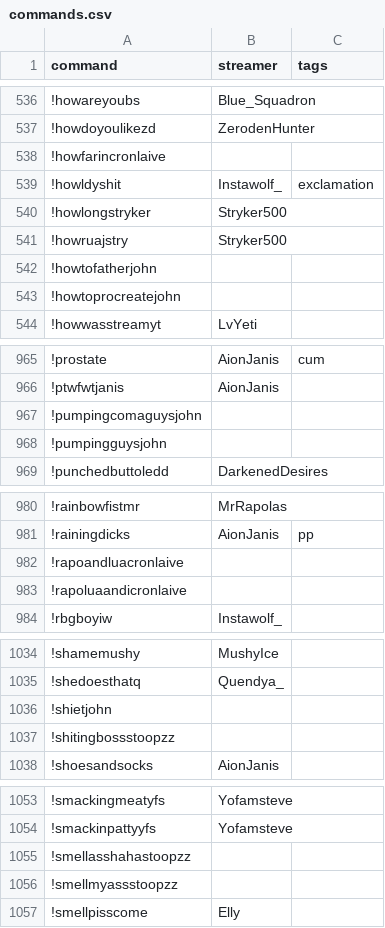
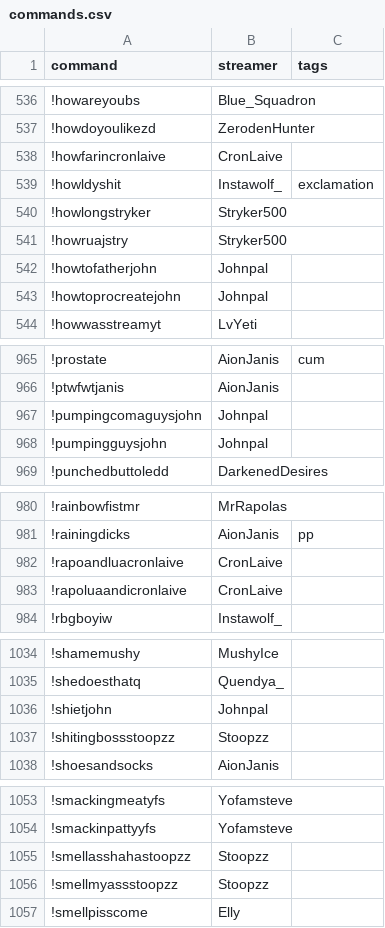
Before and after one commit to aionjanis/aionjanis.github.io, a CSV file: commands.csv, drawn as a sheet; only a part is shown, gaps mark what is left out; the diff covers the shown part only.

Commit message:
Update commands.csv (2026-04-16T11:56:56.693Z)

```diff
--- a/commands.csv
+++ b/commands.csv
@@ -537,3 +537,3 @@ command,streamer,tags
 !howdoyoulikezd,ZerodenHunter,
-!howfarincronlaive,,
+!howfarincronlaive,CronLaive,
 !howldyshit,Instawolf_,exclamation
@@ -541,4 +541,4 @@ command,streamer,tags
 !howruajstry,Stryker500,
-!howtofatherjohn,,
-!howtoprocreatejohn,,
+!howtofatherjohn,Johnpal,
+!howtoprocreatejohn,Johnpal,
 !howwasstreamyt,LvYeti,
@@ -966,4 +966,4 @@ command,streamer,tags
 !ptwfwtjanis,AionJanis,
-!pumpingcomaguysjohn,,
-!pumpingguysjohn,,
+!pumpingcomaguysjohn,Johnpal,
+!pumpingguysjohn,Johnpal,
 !punchedbuttoledd,DarkenedDesires,
@@ -981,4 +981,4 @@ command,streamer,tags
 !rainingdicks,AionJanis,pp
-!rapoandluacronlaive,,
-!rapoluaandicronlaive,,
+!rapoandluacronlaive,CronLaive,
+!rapoluaandicronlaive,CronLaive,
 !rbgboyiw,Instawolf_,
@@ -1035,4 +1035,4 @@ command,streamer,tags
 !shedoesthatq,Quendya_,
-!shietjohn,,
-!shitingbossstoopzz,,
+!shietjohn,Johnpal,
+!shitingbossstoopzz,Stoopzz,
 !shoesandsocks,AionJanis,
@@ -1054,4 +1054,4 @@ command,streamer,tags
 !smackinpattyyfs,Yofamsteve,
-!smellasshahastoopzz,,
-!smellmyassstoopzz,,
+!smellasshahastoopzz,Stoopzz,
+!smellmyassstoopzz,Stoopzz,
 !smellpisscome,Elly,
```
Also changed, not shown: 23 edited cells elsewhere in this file.
